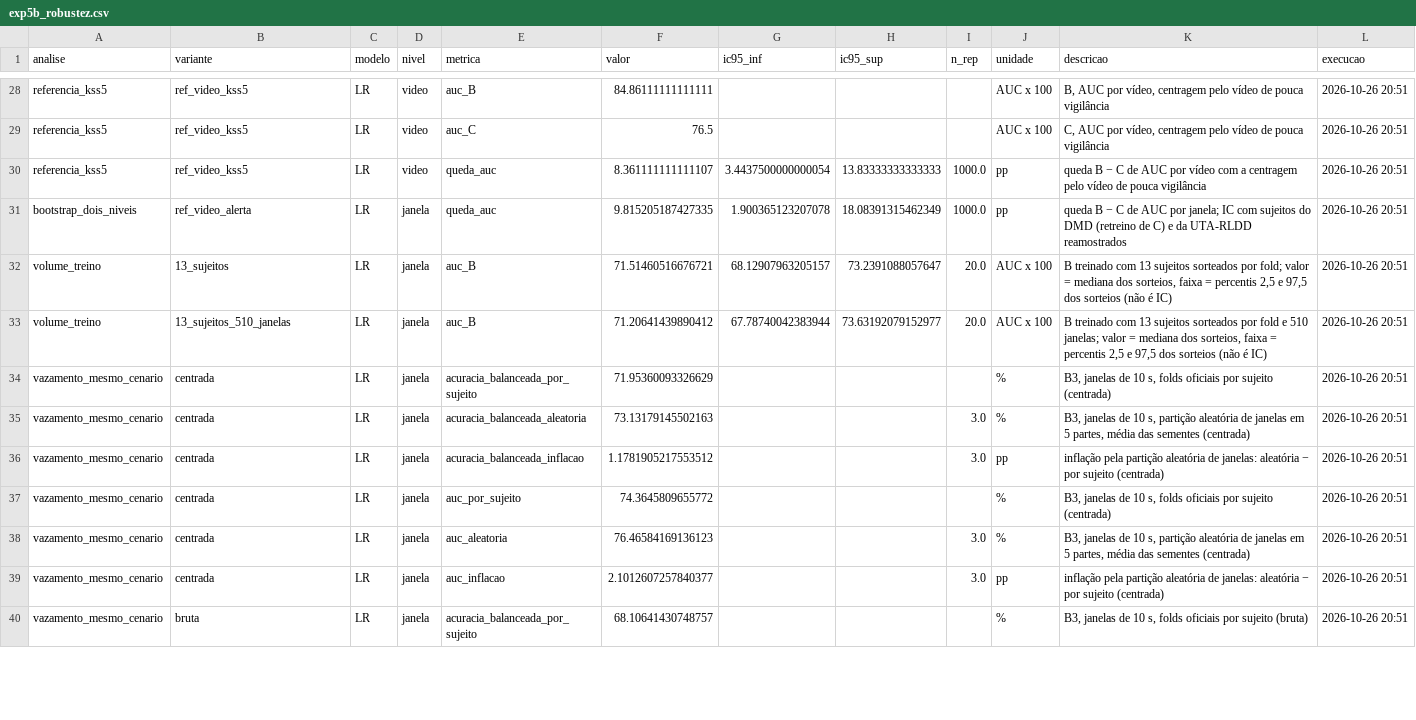
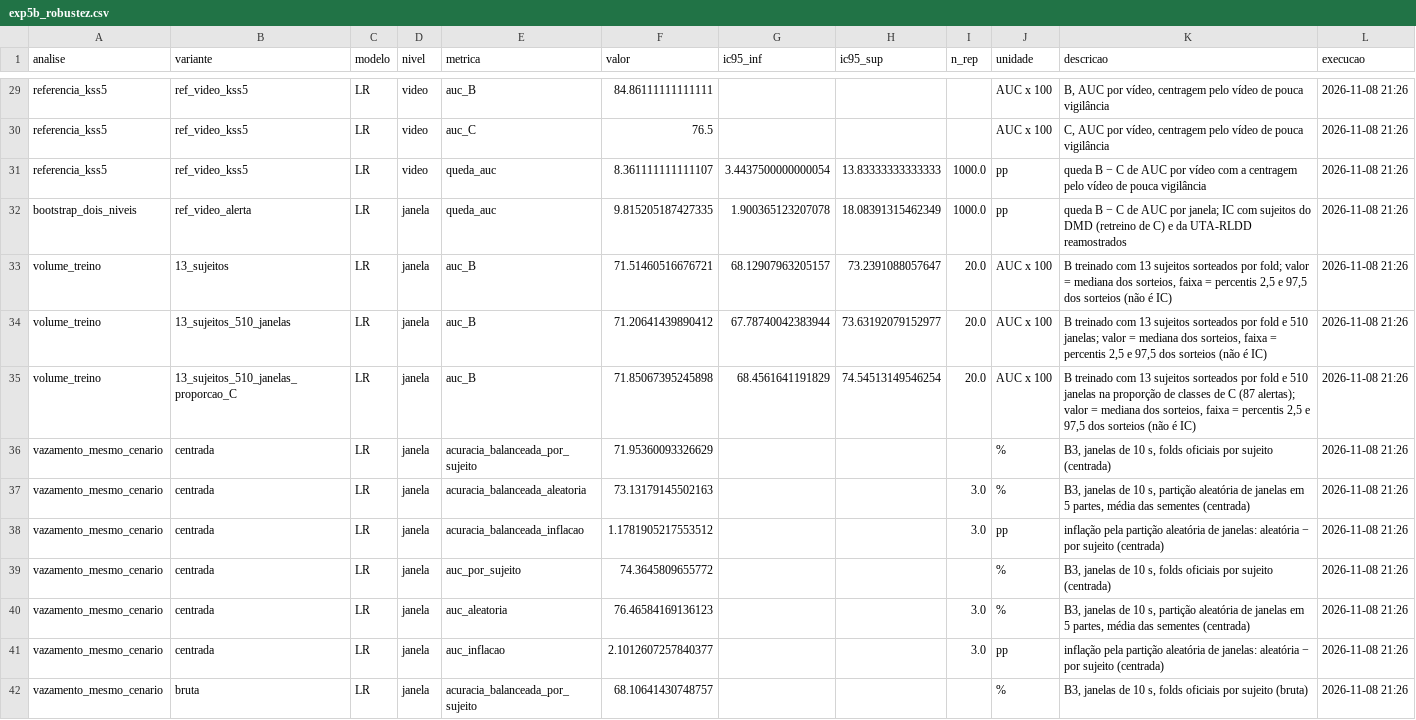
Before and after one commit to BrunoRodolfoo/deteccao-sonolencia, a CSV file: results/exp5b_robustez.csv, drawn as a sheet; only a part is shown, gaps mark what is left out; addresses are those after the commit; the diff covers the shown part only; the diff names each change by its address in the sheet, - before the commit and + after, or states it on an @@ line.

Commit message:
Artigo: esclarecimentos de método e controle de volume na proporção do DMD
O teste do app diz por que só os folds 2 e 4 (os únicos sem as 3 pessoas acompanhadas no navegador
durante o ajuste) e que a AUC é agrupada nos 48 vídeos; o PERCLOS das características é definido; o
resumo, a conclusão e a PP2 falam em tempo mediano por quadro, e o resumo traz o ponto de operação do
app; a Tabela III dá 58 sujeitos e 174 vídeos e o Exp. 5a, os 47 de mapeamento confirmado; o treino
da EyeNet e da LSTM está descrito; o terço de referência segue o código original; a frase sobre
bases atuadas é atribuída aos autores da UTA-RLDD.

exp5b_robustez.py ganhou a variante de 13 sujeitos e 510 janelas na proporção de classes do DMD (87
alertas): a queda fica em 9,2 no RF e 7,3 na RL, e as 52 linhas antigas do resultado não mudaram. São
720 números conferidos, com 0 divergências. Para caber em 8 páginas, saíram repetições de legendas,
da Discussão e das limitações. Relatório (e o PDF), guia da equipe, troca de bases, roteiro do pôster
e READMEs acompanham.

```diff
--- a/results/exp5b_robustez.csv
+++ b/results/exp5b_robustez.csv
-L29:L34 (execucao): 2026-10-26 20:51
+L29:L34 (execucao): 2026-11-08 21:26
+row 35: volume_treino | 13_sujeitos_510_janelas_proporcao_C | LR | janela | auc_B | 71.85067395245898 | 68.4561641191829 | 74.54513149546254 | 20.0 | AUC x 100 | B treinado com 13 sujeitos sorteados por fold e 510 janelas na proporção de classes de C (87 alertas); valor = mediana dos sorteios, faixa = percentis 2,5 e 97,5 dos sorteios (não é IC) | 2026-11-08 21:26
-L36:L42 (execucao): 2026-10-26 20:51
+L36:L42 (execucao): 2026-11-08 21:26
```
Also changed, not shown: 1 added row and 39 edited cells elsewhere in this file, 16 other files.
